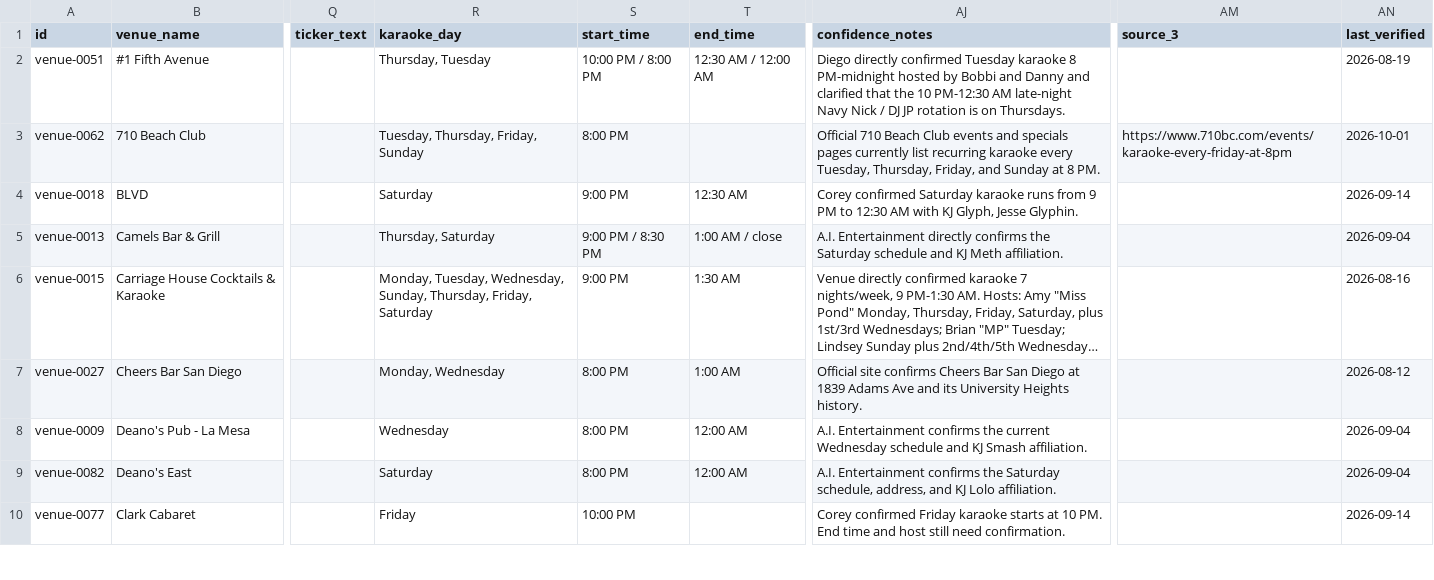
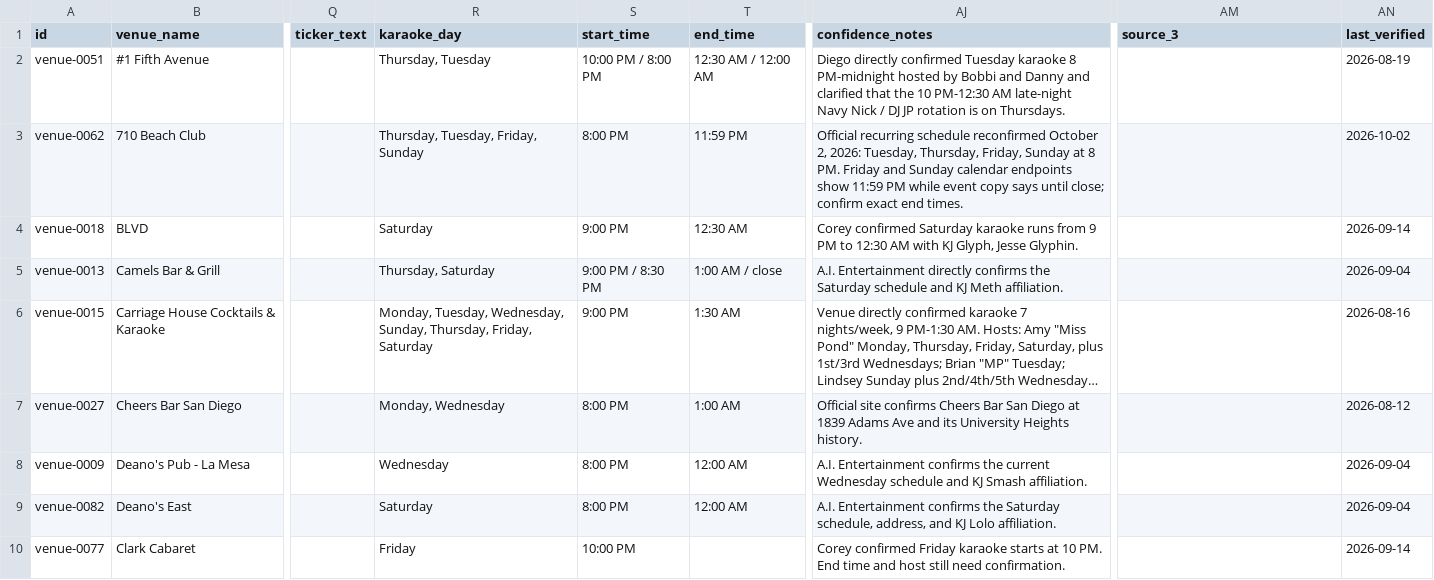
Before and after one commit to whiteinkcreates/singhub, a TSV file: public/data/venues.tsv, drawn as a sheet; only a part is shown, gaps mark what is left out; long unchanged cells end in …; the diff covers the shown part only; the diff names each change by its address in the sheet, - before the commit and + after, or states it on an @@ line.

```diff
--- a/public/data/venues.tsv
+++ b/public/data/venues.tsv
-R3 (karaoke_day): Tuesday, Thursday, Friday, Sunday
+R3 (karaoke_day): Thursday, Tuesday, Friday, Sunday
-T3 (end_time): (empty)
+T3 (end_time): 11:59 PM
-AJ3 (confidence_notes): Official 710 Beach Club events and specials pages currently list recurring karaoke every Tuesday, Thursday, Friday, and Sunday at 8 PM.
+AJ3 (confidence_notes): Official recurring schedule reconfirmed October 2, 2026: Tuesday, Thursday, Friday, Sunday at 8 PM. Friday and Sunday calendar endpoints show 11:59 PM while event copy says until close; confirm exact end times.
-AM3 (source_3): https://www.710bc.com/events/karaoke-every-friday-at-8pm
+AM3 (source_3): (empty)
-AN3 (last_verified): 2026-10-01
+AN3 (last_verified): 2026-10-02
```
Also changed, not shown: 1 added row, 1 removed row, 1 moved row and 28 edited cells elsewhere in this file, public/data/events_by_night.tsv, 6 other files.
